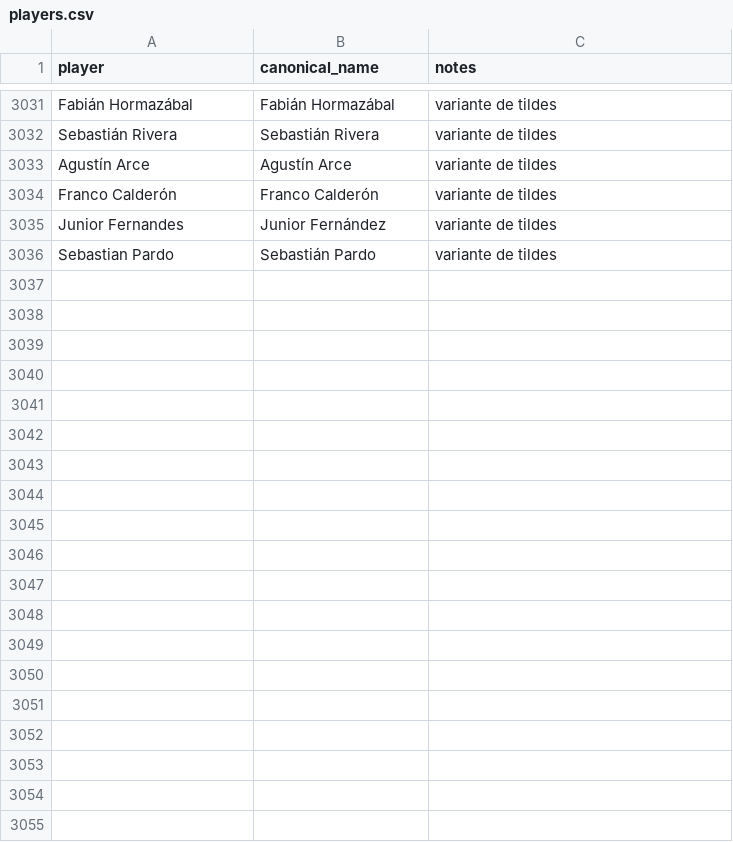
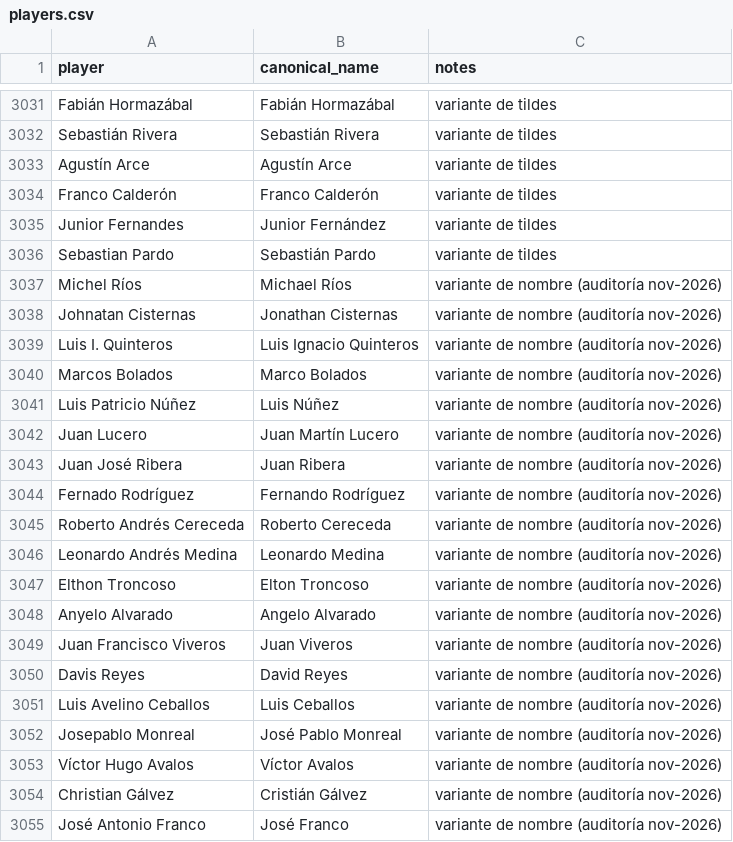
Before and after one commit to rafaelweberva99/Galeriastast, a CSV file: data/goals/players.csv, drawn as a sheet; only a part is shown, gaps mark what is left out; the diff covers the shown part only.

```diff
--- a/data/goals/players.csv
+++ b/data/goals/players.csv
@@ -3036 +3036,20 @@ Junior Fernandes,Junior Fernández,variante de tildes
 Sebastian Pardo,Sebastián Pardo,variante de tildes
+Michel Ríos,Michael Ríos,variante de nombre (auditoría nov-2026)
+Johnatan Cisternas,Jonathan Cisternas,variante de nombre (auditoría nov-2026)
+Luis I. Quinteros,Luis Ignacio Quinteros,variante de nombre (auditoría nov-2026)
+Marcos Bolados,Marco Bolados,variante de nombre (auditoría nov-2026)
+Luis Patricio Núñez,Luis Núñez,variante de nombre (auditoría nov-2026)
+Juan Lucero,Juan Martín Lucero,variante de nombre (auditoría nov-2026)
+Juan José Ribera,Juan Ribera,variante de nombre (auditoría nov-2026)
+Fernado Rodríguez,Fernando Rodríguez,variante de nombre (auditoría nov-2026)
+Roberto Andrés Cereceda,Roberto Cereceda,variante de nombre (auditoría nov-2026)
+Leonardo Andrés Medina,Leonardo Medina,variante de nombre (auditoría nov-2026)
+Elthon Troncoso,Elton Troncoso,variante de nombre (auditoría nov-2026)
+Anyelo Alvarado,Angelo Alvarado,variante de nombre (auditoría nov-2026)
+Juan Francisco Viveros,Juan Viveros,variante de nombre (auditoría nov-2026)
+Davis Reyes,David Reyes,variante de nombre (auditoría nov-2026)
+Luis Avelino Ceballos,Luis Ceballos,variante de nombre (auditoría nov-2026)
+Josepablo Monreal,José Pablo Monreal,variante de nombre (auditoría nov-2026)
+Víctor Hugo Avalos,Víctor Avalos,variante de nombre (auditoría nov-2026)
+Christian Gálvez,Cristián Gálvez,variante de nombre (auditoría nov-2026)
+José Antonio Franco,José Franco,variante de nombre (auditoría nov-2026)
```
Also changed, not shown: 11 added rows and 74 edited cells elsewhere in this file.
